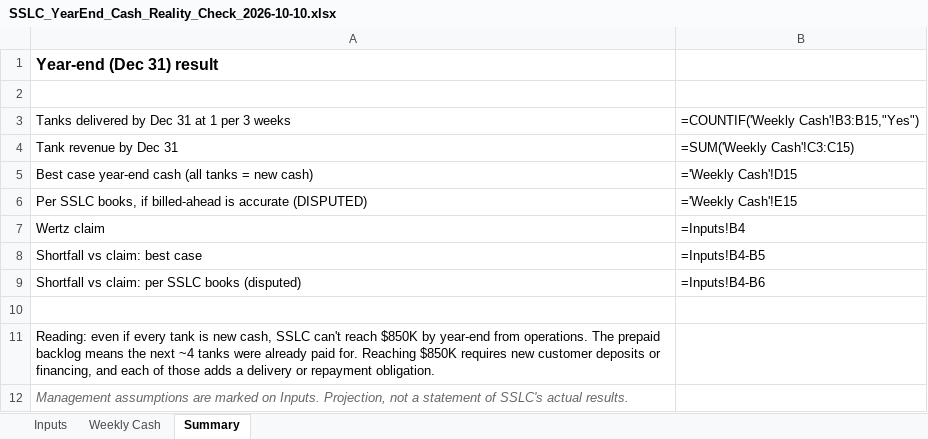
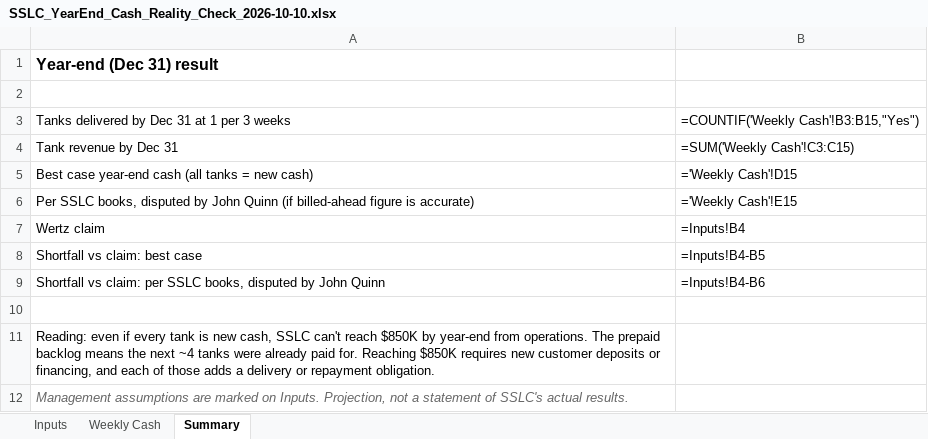
Before and after one commit to ExosAerospace/workspace, an Excel workbook: drafts/SSLC_YearEnd_Cash_Reality_Check_2026-10-10.xlsx, sheet Summary, drawn as a sheet; values as stored, in another font and other column widths than the file's, no borders; formulas without a stored value are shown as written; the diff names each change by its address in the sheet, - before the commit and + after, or states it on an @@ line.

Commit message:
SSLC cash check xlsx: 'per SSLC books, disputed by John Quinn' labels

```diff
--- a/drafts/SSLC_YearEnd_Cash_Reality_Check_2026-10-10.xlsx (sheet Summary)
+++ b/drafts/SSLC_YearEnd_Cash_Reality_Check_2026-10-10.xlsx (sheet Summary)
-A6: …SSLC books, if billed-ahead is accurate (DISPUTED)
+A6: …SSLC books, disputed by John Quinn (if billed-ahead figure is accurate)
-A9: …per SSLC books (disputed)
+A9: …per SSLC books, disputed by John Quinn
```
Also changed, not shown: sheet Inputs, sheet Weekly Cash.
